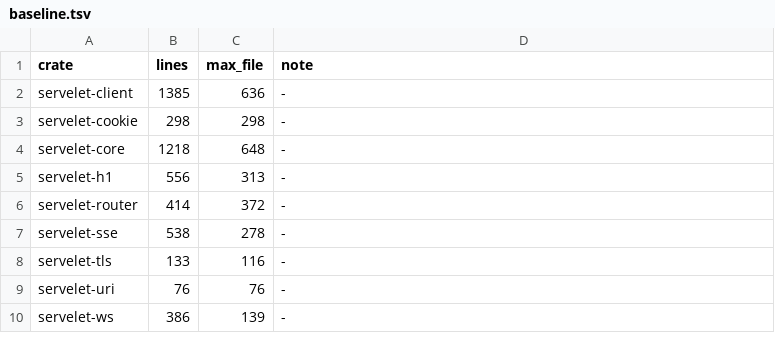
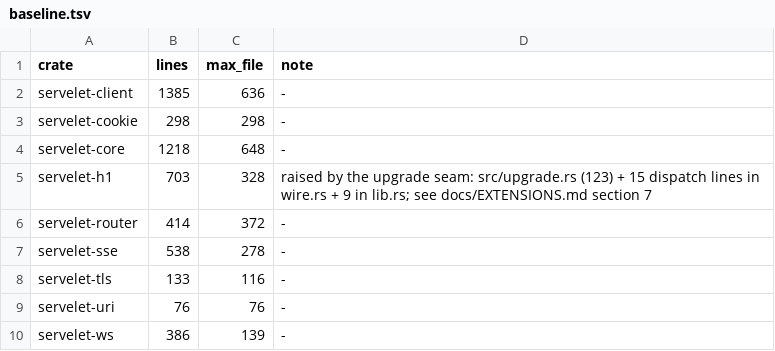
Before and after one commit to webfold-ai/servelet, a TSV file: budget/baseline.tsv, drawn as a sheet.

Commit message:
docs(ws): the upgrade seam in EXTENSIONS.md section 7, and the two ratchets it moved
Section 7 (new): why a response extension and not a Layer -- a Layer never sees the
stream, which is the value the protocol needs -- the worked upgrade example, the three
properties it buys (a refusal stays a refusal; the 101 is the protocol's own; pipelined
bytes survive because the callback gets the BufReader), and why auth is a layer in
front and not this seam's business. The stale 'section 6' pointers in four files now
name section 7; section 6 is the still-to-extract list.

Two ratchets raised to MEASURED values, each with its reason in the file:
  servelet-h1  556 -> 703 lines, max file 313 -> 328  (upgrade.rs 123 + 15 dispatch
                                                        + 9 lib.rs)
  servelet-ws  38 -> 48 deps  (38 runtime; the other 10 are the dev-only edge that lets
                                the upgrade be tested over a real socket behind a real
                                auth layer. Nothing in src/ names any of them.)

scripts/gates.sh -> ALL GATES PASSED.

```diff
--- a/budget/baseline.tsv
+++ b/budget/baseline.tsv
@@ -4,3 +4,3 @@ servelet-cookie	298	298	-
 servelet-core	1218	648	-
-servelet-h1	556	313	-
+servelet-h1	703	328	raised by the upgrade seam: src/upgrade.rs (123) + 15 dispatch lines in wire.rs + 9 in lib.rs; see docs/EXTENSIONS.md section 7
 servelet-router	414	372	-
```
Also changed, not shown: 7 other files.
